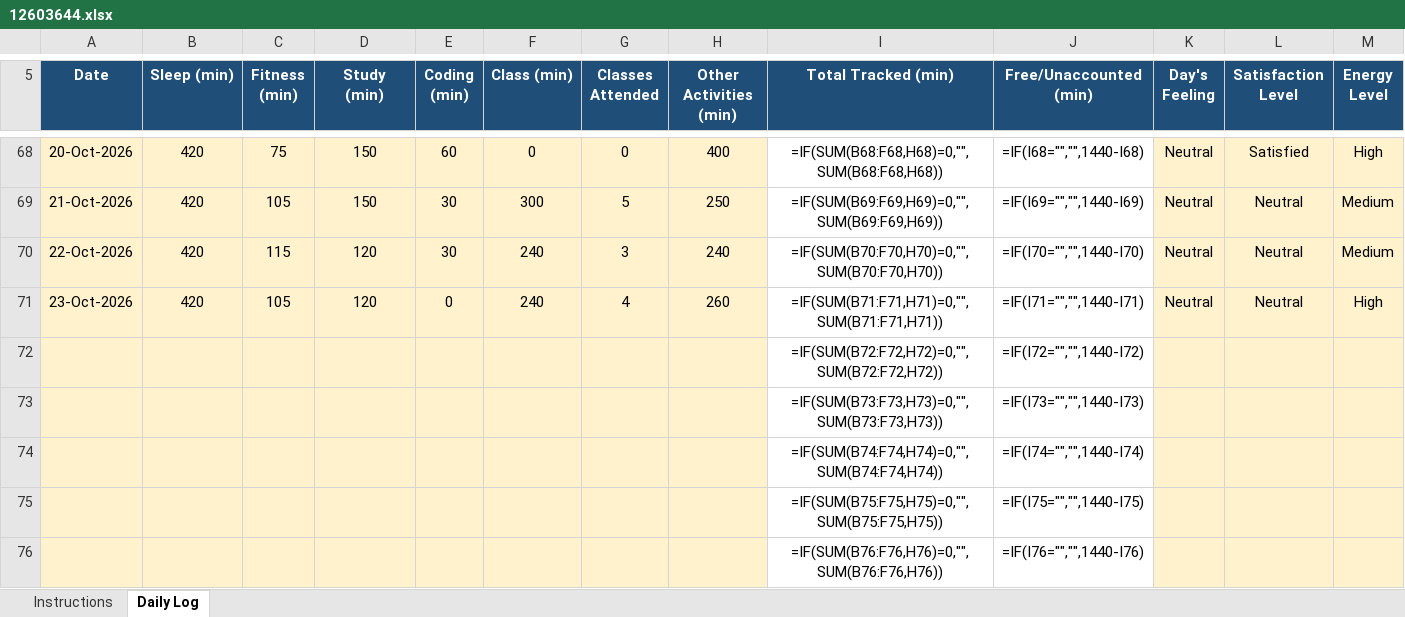
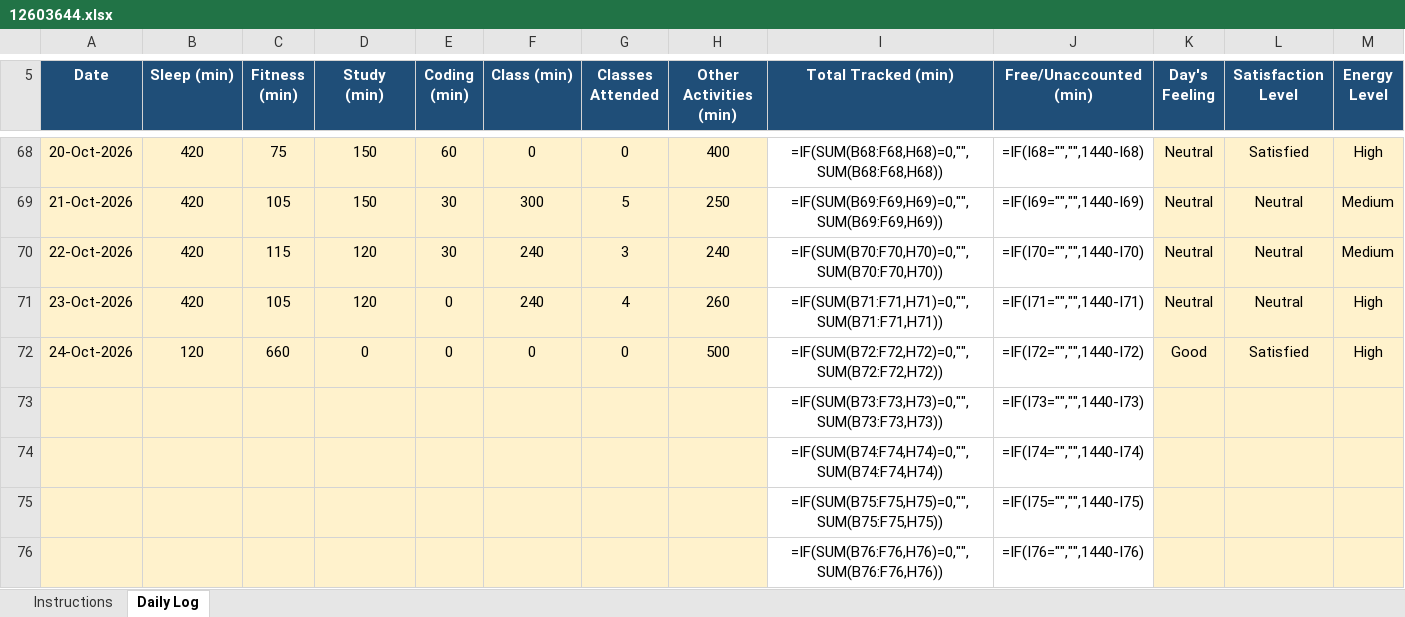
Before and after one commit to hritish2005/12603644, an Excel workbook: 12603644.xlsx, sheet Daily Log, drawn as a sheet; only a part is shown, gaps mark what is left out; values as stored, in another font and other column widths than the file's, no borders; formulas without a stored value are shown as written; conditional formats not drawn; removed rows and columns are numbered as before the commit, all else as after; rows hold the shown columns only; the diff names each change by its address in the sheet, - before the commit and + after, or states it on an @@ line.

Commit message:
Daily log - 2026-10-24

```diff
--- a/12603644.xlsx (sheet Daily Log)
+++ b/12603644.xlsx (sheet Daily Log)
-row 72:  |  |  |  |  |  |  |  | =IF(SUM(B72:F72,H72)=0,"",SUM(B72:F72,H72)) | =IF(I72="","",1440-I72)
+row 72: 24-Oct-2026 | 120 | 660 | 0 | 0 | 0 | 0 | 500 | =IF(SUM(B72:F72,H72)=0,"",SUM(B72:F72,H72)) | =IF(I72="","",1440-I72) | Good | Satisfied | High
```
Also changed, not shown: 1 other file.
